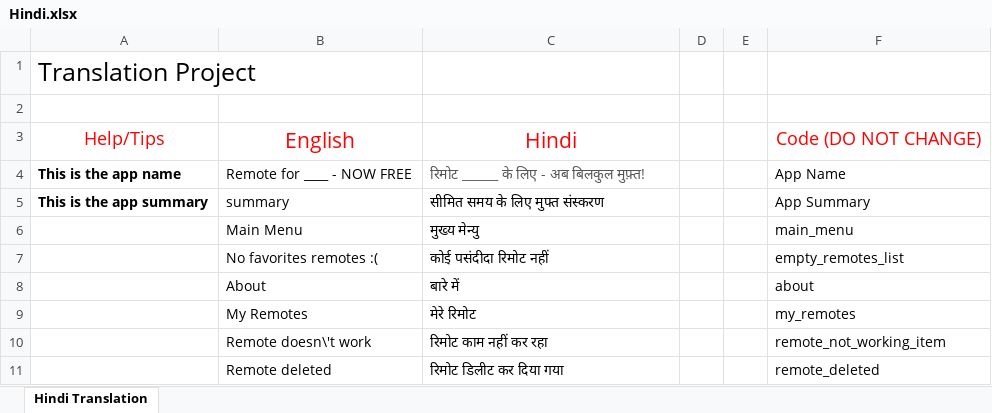
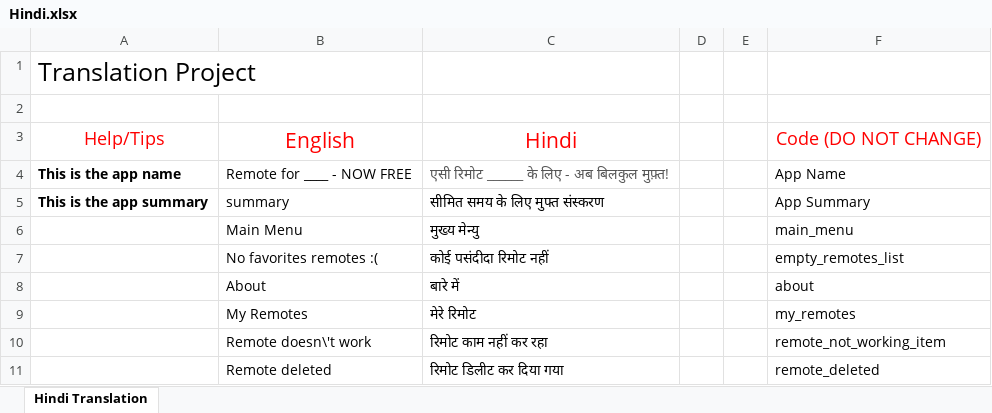
Before and after one commit to osfunapps/Remote-App-Translation-Fetcher, an Excel workbook: ac translations/Hindi.xlsx, sheet Hindi Translation, drawn as a sheet; only a part is shown; values as stored, in another font and other column widths than the file's, no borders; charts and pictures not drawn; the diff covers the shown part only; the diff names each change by its address in the sheet, - before the commit and + after, or states it on an @@ line.

```diff
--- a/ac translations/Hindi.xlsx (sheet Hindi Translation)
+++ b/ac translations/Hindi.xlsx (sheet Hindi Translation)
-C4: रिमोट ______ के लिए - अब बिलकुल मुफ़्त!
+C4: एसी रिमोट ______ के लिए - अब बिलकुल मुफ़्त!
```
Also changed, not shown: 1 edited cell elsewhere in this sheet, charts or pictures, ac translations/Danish.xlsx, ac translations/English.xlsx, 8 other files.
